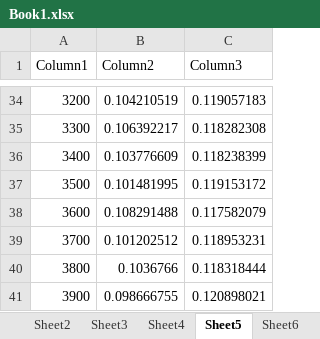
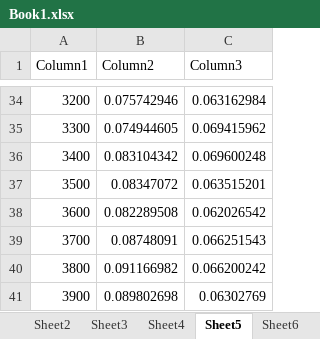
Before and after one commit to ochman2000/iad-lukasz-ochmanski, an Excel workbook: 02/sprawozdanie/dane/b/Book1.xlsx, sheet Sheet5, drawn as a sheet; only a part is shown, gaps mark what is left out; values as stored, in another font and other column widths than the file's, no borders; charts and pictures and table styles not drawn; the diff covers the shown part only; the diff names each change by its address in the sheet, - before the commit and + after, or states it on an @@ line.

```diff
--- a/02/sprawozdanie/dane/b/Book1.xlsx (sheet Sheet5)
+++ b/02/sprawozdanie/dane/b/Book1.xlsx (sheet Sheet5)
-B34 (Column2): 0.104210519
+B34 (Column2): 0.075742946
-C34 (Column3): 0.119057183
+C34 (Column3): 0.063162984
-B35 (Column2): 0.106392217
+B35 (Column2): 0.074944605
-C35 (Column3): 0.118282308
+C35 (Column3): 0.069415962
-B36 (Column2): 0.103776609
+B36 (Column2): 0.083104342
-C36 (Column3): 0.118238399
+C36 (Column3): 0.069600248
-B37 (Column2): 0.101481995
+B37 (Column2): 0.08347072
-C37 (Column3): 0.119153172
+C37 (Column3): 0.063515201
-B38 (Column2): 0.108291488
+B38 (Column2): 0.082289508
-C38 (Column3): 0.117582079
+C38 (Column3): 0.062026542
-B39 (Column2): 0.101202512
+B39 (Column2): 0.08748091
-C39 (Column3): 0.118953231
+C39 (Column3): 0.066251543
-B40 (Column2): 0.1036766
+B40 (Column2): 0.091166982
-C40 (Column3): 0.118318444
+C40 (Column3): 0.066200242
-B41 (Column2): 0.098666755
+B41 (Column2): 0.089802698
-C41 (Column3): 0.120898021
+C41 (Column3): 0.06302769
```
Also changed, not shown: 64 edited cells elsewhere in this sheet, charts or pictures, 20 other files.
